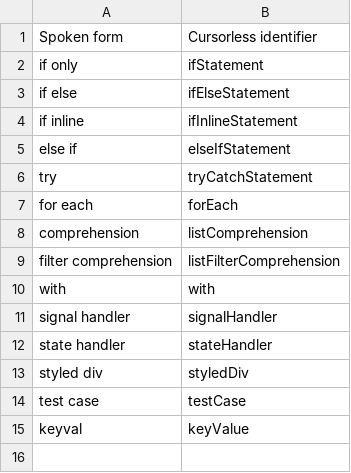
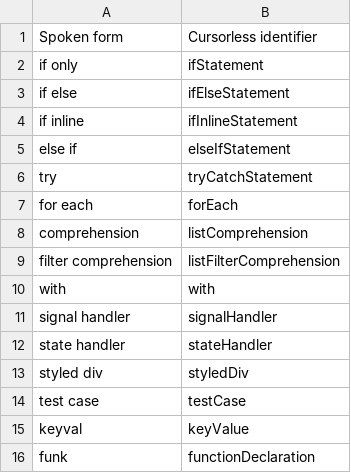
Before and after one commit to MartinRykfors/knausj_talon, a CSV file: cursorless-settings/experimental/insertion_snippets.csv, drawn as a sheet; the diff names each change by its address in the sheet, - before the commit and + after, or states it on an @@ line.

Commit message:
Restore `funk` snippet

```diff
--- a/cursorless-settings/experimental/insertion_snippets.csv
+++ b/cursorless-settings/experimental/insertion_snippets.csv
+row 16: funk | functionDeclaration
```
